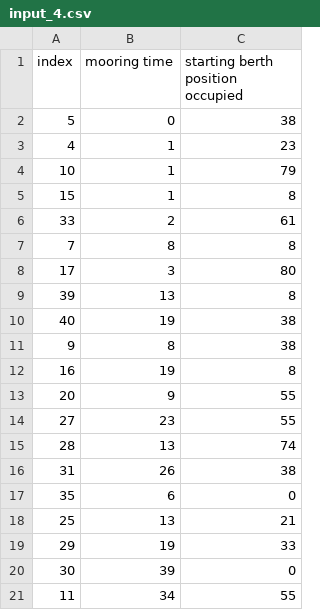
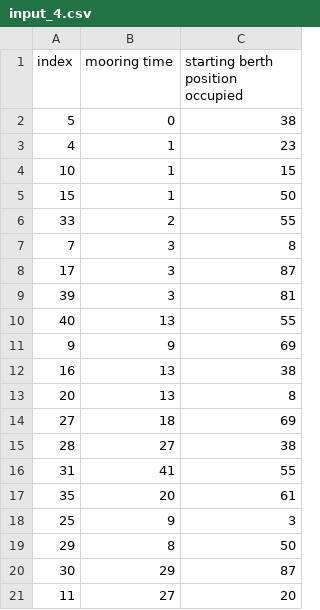
Before and after one commit to MinhPhuc1510/csbap_g10, a CSV file: output/input_4.csv, drawn as a sheet; only a part is shown; the diff covers the shown part only.

```diff
--- a/output/input_4.csv
+++ b/output/input_4.csv
@@ -3,19 +3,19 @@ index,mooring time,starting berth position occupied
 4,1,23
-10,1,79
-15,1,8
-33,2,61
-7,8,8
-17,3,80
-39,13,8
-40,19,38
-9,8,38
-16,19,8
-20,9,55
-27,23,55
-28,13,74
-31,26,38
-35,6,0
-25,13,21
-29,19,33
-30,39,0
-11,34,55
+10,1,15
+15,1,50
+33,2,55
+7,3,8
+17,3,87
+39,3,81
+40,13,55
+9,9,69
+16,13,38
+20,13,8
+27,18,69
+28,27,38
+31,41,55
+35,20,61
+25,9,3
+29,8,50
+30,29,87
+11,27,20
```
Also changed, not shown: 2 added rows, 2 removed rows and 35 edited cells elsewhere in this file, output/input_1.csv, output/input_10.csv, 36 other files.
